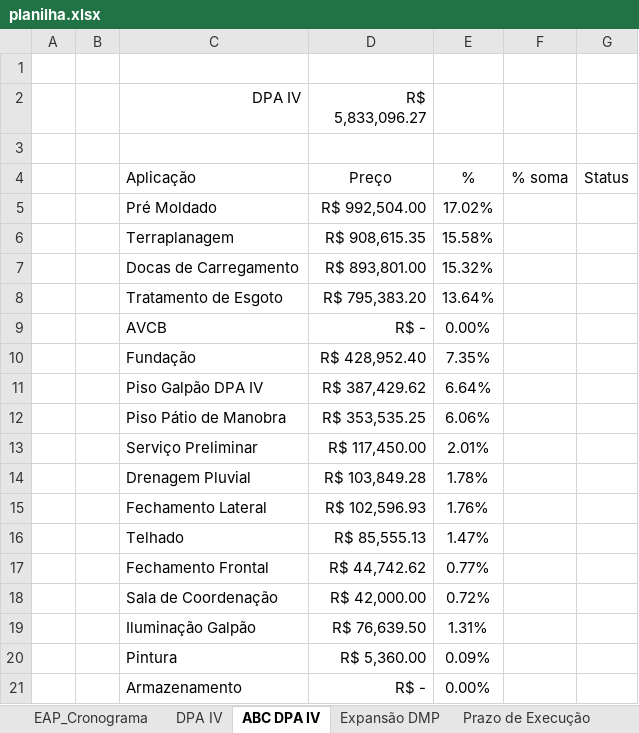
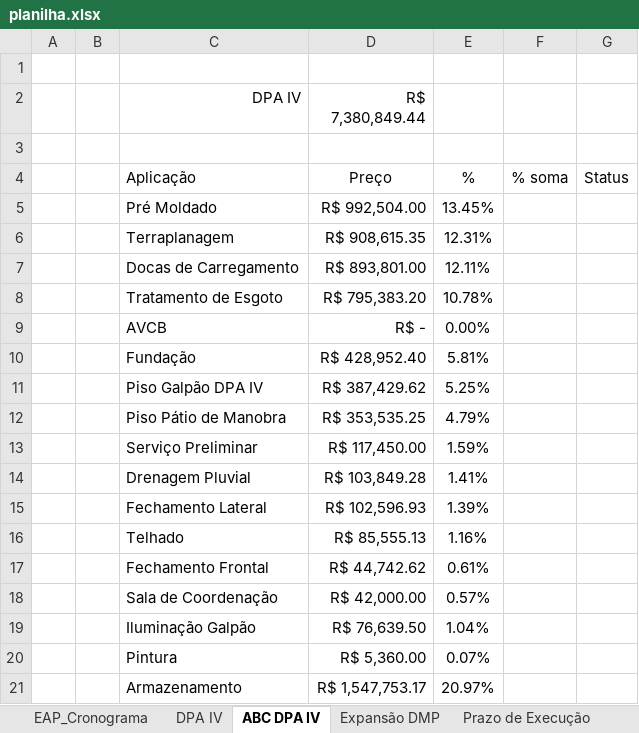
Before and after one commit to Geanfer10/-painel-curva-abc, an Excel workbook: dados/planilha.xlsx, sheet ABC DPA IV, drawn as a sheet; values as stored, in another font and other column widths than the file's, no borders; the diff names each change by its address in the sheet, - before the commit and + after, or states it on an @@ line.

```diff
--- a/dados/planilha.xlsx (sheet ABC DPA IV)
+++ b/dados/planilha.xlsx (sheet ABC DPA IV)
-D2: R$ 5,833,096.27
+D2: R$ 7,380,849.44
-E5: 17.02%
+E5: 13.45%
-E6: 15.58%
+E6: 12.31%
-E7: 15.32%
+E7: 12.11%
-E8: 13.64%
+E8: 10.78%
-E10: 7.35%
+E10: 5.81%
-E11: 6.64%
+E11: 5.25%
-E12: 6.06%
+E12: 4.79%
-E13: 2.01%
+E13: 1.59%
-E14: 1.78%
+E14: 1.41%
-E15: 1.76%
+E15: 1.39%
-E16: 1.47%
+E16: 1.16%
-E17: 0.77%
+E17: 0.61%
-E18: 0.72%
+E18: 0.57%
-E19: 1.31%
+E19: 1.04%
-E20: 0.09%
+E20: 0.07%
-D21 (R$ 7,380,849.44): R$ -
+D21 (R$ 7,380,849.44): R$ 1,547,753.17
-E21: 0.00%
+E21: 20.97%
```
Also changed, not shown: sheet DPA IV.
